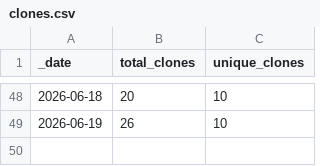
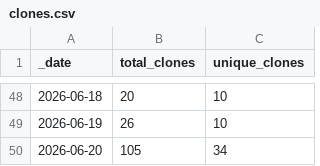
Before and after one commit to somyabhalani/airsign, a CSV file: traffic/clones.csv, drawn as a sheet; only a part is shown, gaps mark what is left out; the diff names each change by its address in the sheet, - before the commit and + after, or states it on an @@ line.

```diff
--- a/traffic/clones.csv
+++ b/traffic/clones.csv
+row 50: 2026-06-20 | 105 | 34
```
Also changed, not shown: traffic/views.csv, 1 other file.
